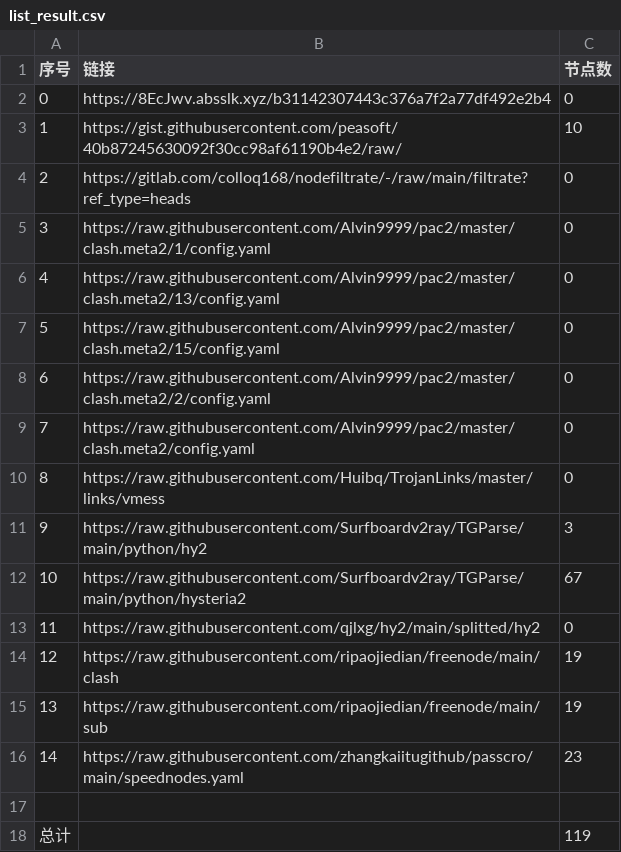
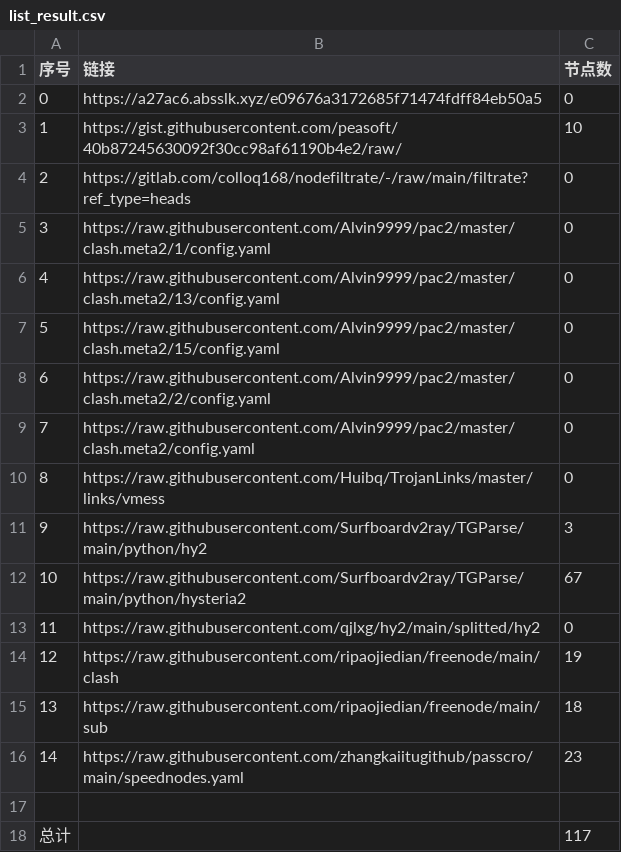
Before and after one commit to wangyu1997/NoMoreWalls, a CSV file: list_result.csv, drawn as a sheet.

```diff
--- a/list_result.csv
+++ b/list_result.csv
@@ -1,3 +1,3 @@
 序号,链接,节点数
-0,https://8EcJwv.absslk.xyz/b31142307443c376a7f2a77df492e2b4,0
+0,https://a27ac6.absslk.xyz/e09676a3172685f71474fdff84eb50a5,0
 1,https://gist.githubusercontent.com/peasoft/40b87245630092f30cc98af61190b4e2/raw/,10
@@ -14,5 +14,5 @@
 12,https://raw.githubusercontent.com/ripaojiedian/freenode/main/clash,19
-13,https://raw.githubusercontent.com/ripaojiedian/freenode/main/sub,19
+13,https://raw.githubusercontent.com/ripaojiedian/freenode/main/sub,18
 14,https://raw.githubusercontent.com/zhangkaiitugithub/passcro/main/speednodes.yaml,23
 
-总计,,119
+总计,,117
```
Also changed, not shown: 12 other files.
